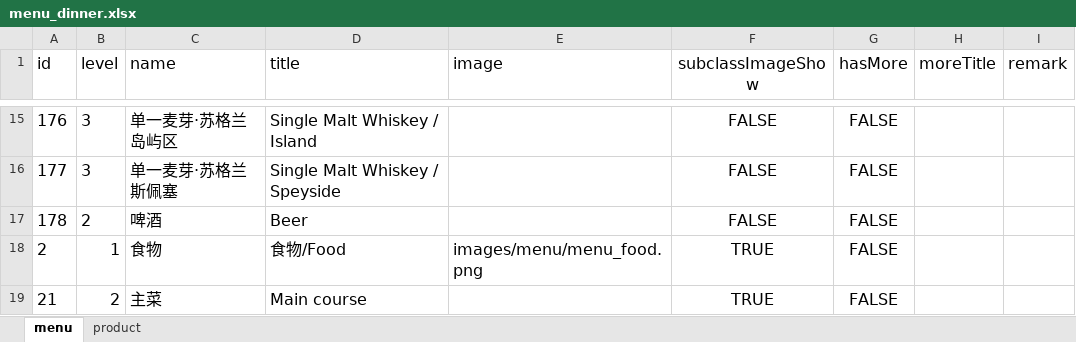
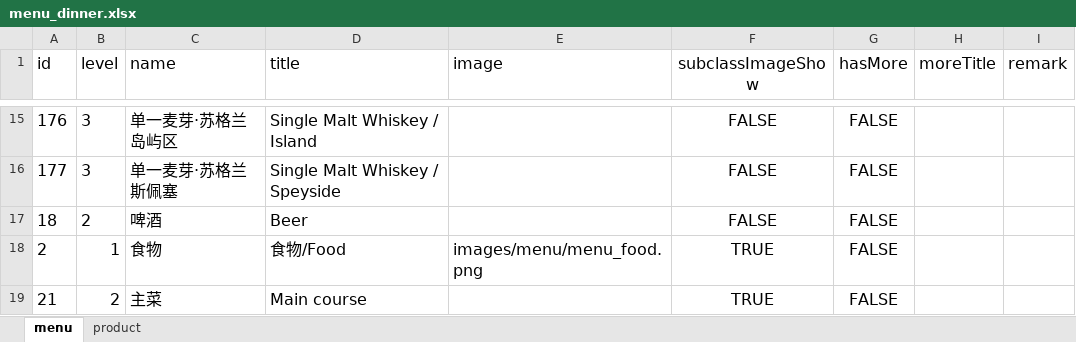
Before and after one commit to rootinn123/rootinn123.github.io, an Excel workbook: data/menu_dinner.xlsx, sheet menu, drawn as a sheet; only a part is shown, gaps mark what is left out; values as stored, in another font and other column widths than the file's, no borders; the diff names each change by its address in the sheet, - before the commit and + after, or states it on an @@ line.

```diff
--- a/data/menu_dinner.xlsx (sheet menu)
+++ b/data/menu_dinner.xlsx (sheet menu)
-A17 (id): 178
+A17 (id): 18
```
Also changed, not shown: data/menu_bar_time.xlsx, data/menu_lunch.xlsx, 1 other file.
